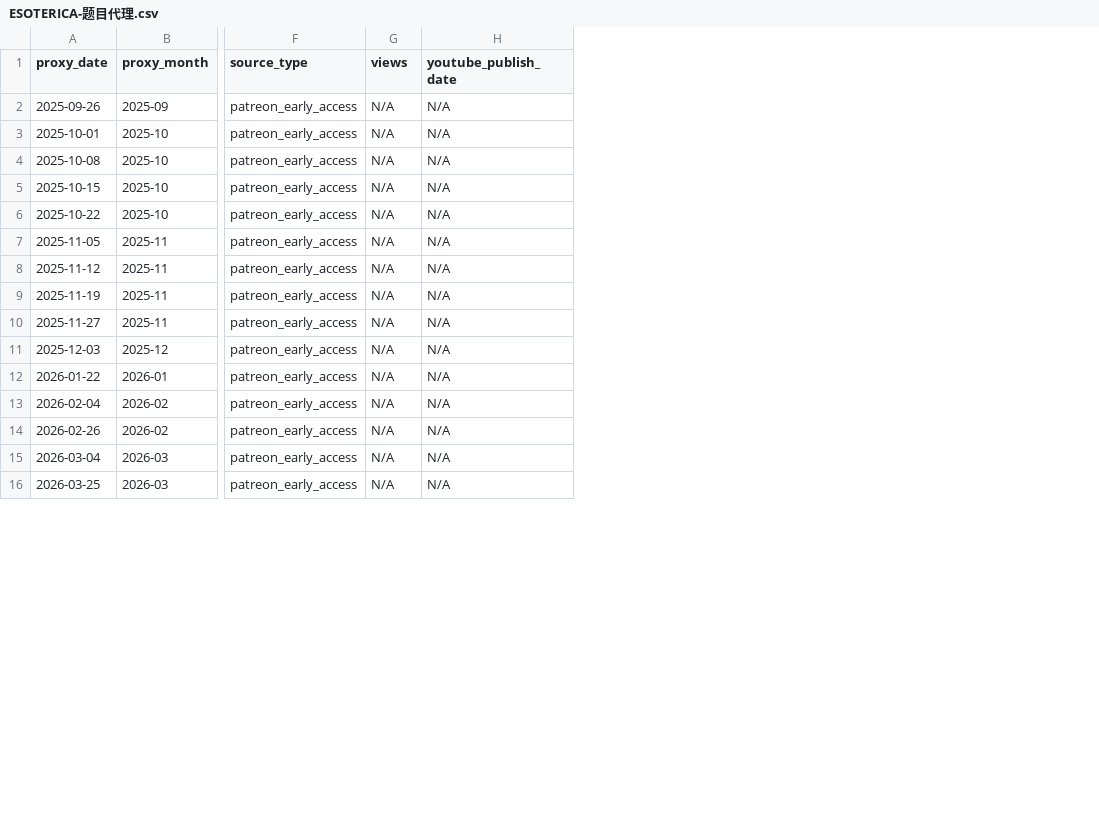
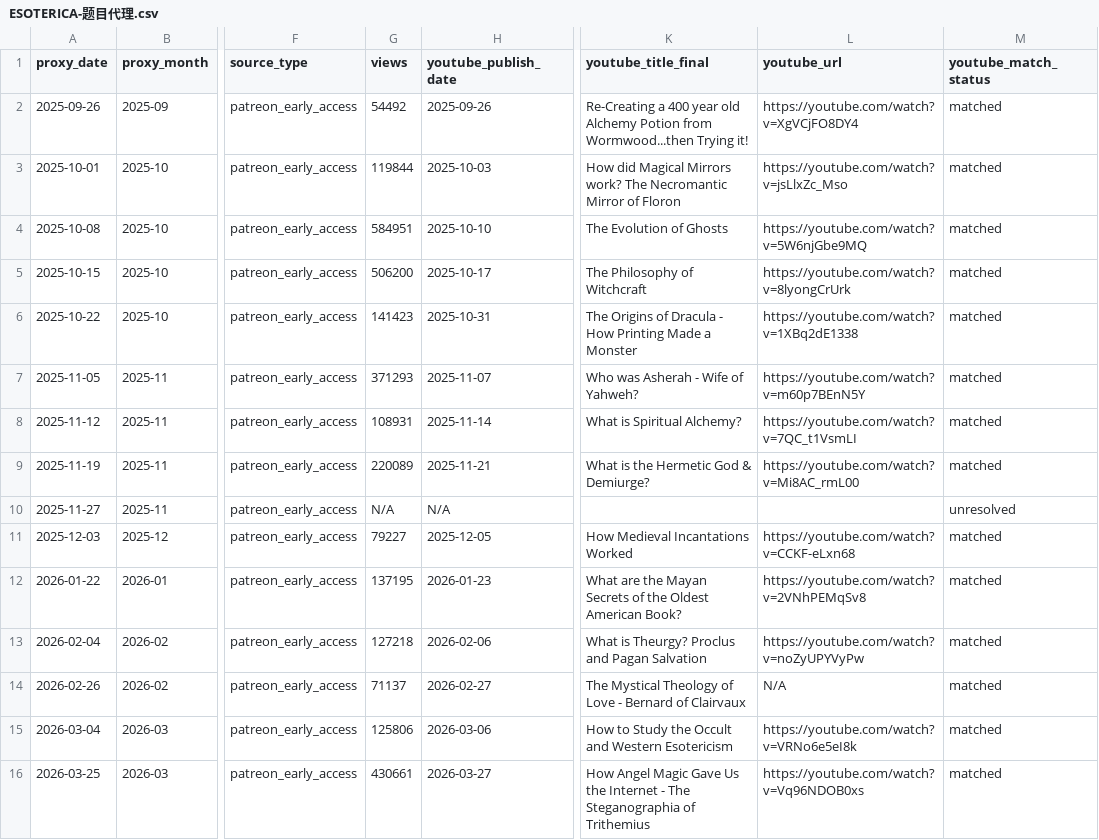
Before and after one commit to suxiaoyuan443-boop/suen-system, a CSV file: 08-动态运行/对标数据/ESOTERICA-题目代理.csv, drawn as a sheet; only a part is shown, gaps mark what is left out; the diff covers the shown part only; the diff names each change by its address in the sheet, - before the commit and + after, or states it on an @@ line.

Commit message:
benchmark data: match ESOTERICA topic proxies to 25 verified YouTube rows

```diff
--- a/08-动态运行/对标数据/ESOTERICA-题目代理.csv
+++ b/08-动态运行/对标数据/ESOTERICA-题目代理.csv
+column K (youtube_title_final), rows 2-16: Re-Creating a 400 year old Alchemy Potion from Wormwood...then Trying it! | How did Magical Mirrors work? The Necromantic Mirror of Floron | The Evolution of Ghosts | The Philosophy of Witchcraft | The Origins of Dracula - How Printing Made a Monster | Who was Asherah - Wife of Yahweh? | What is Spiritual Alchemy? | What is the Hermetic God & Demiurge? |  | How Medieval Incantations Worked | What are the Mayan Secrets of the Oldest American Book? | What is Theurgy? Proclus and Pagan Salvation | The Mystical Theology of Love - Bernard of Clairvaux | How to Study the Occult and Western Esotericism | How Angel Magic Gave Us the Internet - The Steganographia of Trithemius
+column L (youtube_url), rows 2-16: https://youtube.com/watch?v=XgVCjFO8DY4 | https://youtube.com/watch?v=jsLlxZc_Mso | https://youtube.com/watch?v=5W6njGbe9MQ | https://youtube.com/watch?v=8lyongCrUrk | https://youtube.com/watch?v=1XBq2dE1338 | https://youtube.com/watch?v=m60p7BEnN5Y | https://youtube.com/watch?v=7QC_t1VsmLI | https://youtube.com/watch?v=Mi8AC_rmL00 |  | https://youtube.com/watch?v=CCKF-eLxn68 | https://youtube.com/watch?v=2VNhPEMqSv8 | https://youtube.com/watch?v=noZyUPYVyPw | N/A | https://youtube.com/watch?v=VRNo6e5eI8k | https://youtube.com/watch?v=Vq96NDOB0xs
+column M (youtube_match_status), rows 2-16: matched | matched | matched | matched | matched | matched | matched | matched | unresolved | matched | matched | matched | matched | matched | matched
-G2 (views): N/A
+G2 (views): 54492
-H2 (youtube_publish_date): N/A
+H2 (youtube_publish_date): 2025-09-26
-G3 (views): N/A
+G3 (views): 119844
-H3 (youtube_publish_date): N/A
+H3 (youtube_publish_date): 2025-10-03
-G4 (views): N/A
+G4 (views): 584951
-H4 (youtube_publish_date): N/A
+H4 (youtube_publish_date): 2025-10-10
-G5 (views): N/A
+G5 (views): 506200
-H5 (youtube_publish_date): N/A
+H5 (youtube_publish_date): 2025-10-17
-G6 (views): N/A
+G6 (views): 141423
-H6 (youtube_publish_date): N/A
+H6 (youtube_publish_date): 2025-10-31
-G7 (views): N/A
+G7 (views): 371293
-H7 (youtube_publish_date): N/A
+H7 (youtube_publish_date): 2025-11-07
-G8 (views): N/A
+G8 (views): 108931
-H8 (youtube_publish_date): N/A
+H8 (youtube_publish_date): 2025-11-14
-G9 (views): N/A
+G9 (views): 220089
-H9 (youtube_publish_date): N/A
+H9 (youtube_publish_date): 2025-11-21
-G11 (views): N/A
+G11 (views): 79227
-H11 (youtube_publish_date): N/A
+H11 (youtube_publish_date): 2025-12-05
-G12 (views): N/A
+G12 (views): 137195
-H12 (youtube_publish_date): N/A
+H12 (youtube_publish_date): 2026-01-23
-G13 (views): N/A
+G13 (views): 127218
-H13 (youtube_publish_date): N/A
+H13 (youtube_publish_date): 2026-02-06
-G14 (views): N/A
+G14 (views): 71137
-H14 (youtube_publish_date): N/A
+H14 (youtube_publish_date): 2026-02-27
-G15 (views): N/A
+G15 (views): 125806
-H15 (youtube_publish_date): N/A
+H15 (youtube_publish_date): 2026-03-06
-G16 (views): N/A
+G16 (views): 430661
-H16 (youtube_publish_date): N/A
+H16 (youtube_publish_date): 2026-03-27
```
Also changed, not shown: 22 edited cells elsewhere in this file.
